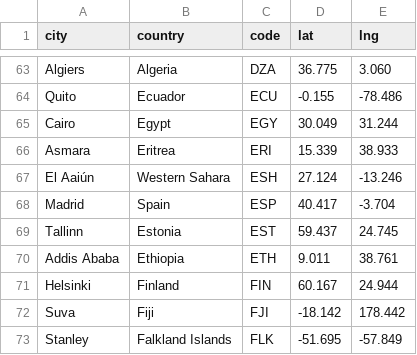
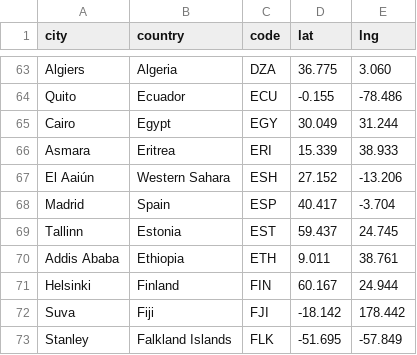
Before and after one commit to sebastian-meier/capitals-of-the-world, a CSV file: data/countries_short.csv, drawn as a sheet; only a part is shown, gaps mark what is left out.

```diff
--- a/data/countries_short.csv
+++ b/data/countries_short.csv
@@ -66,3 +66,3 @@ Cairo,Egypt,EGY,30.049,31.244
 Asmara,Eritrea,ERI,15.339,38.933
-El Aaiún,Western Sahara,ESH,27.124,-13.246
+El Aaiún,Western Sahara,ESH,27.152, -13.206
 Madrid,Spain,ESP,40.417,-3.704
```
Also changed, not shown: data/countries.csv.
